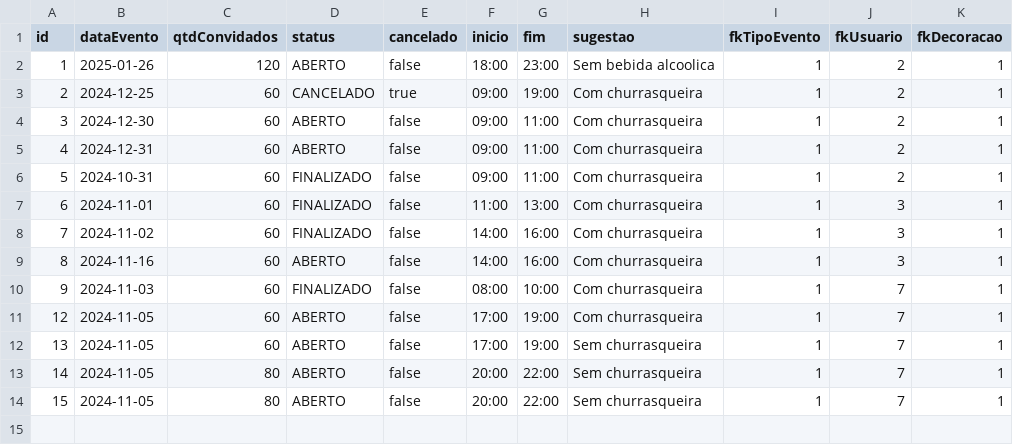
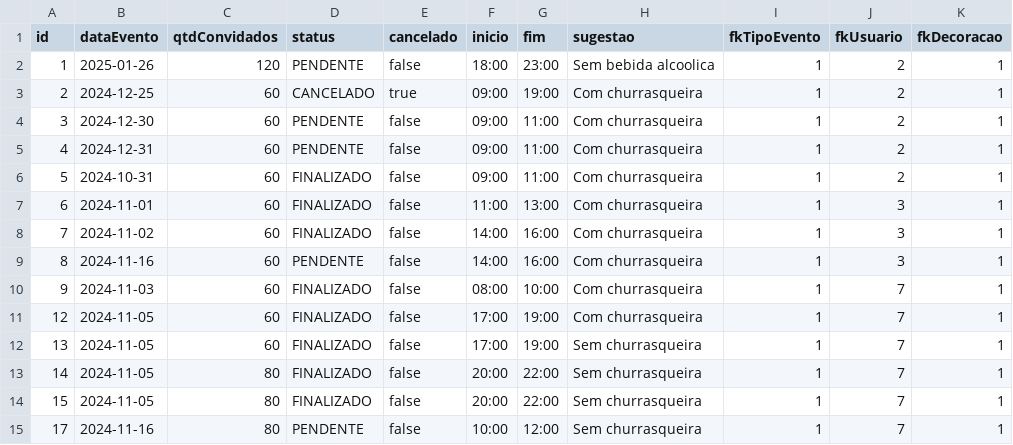
Before and after one commit to SimoneCastrillo/API, a CSV file: orcamentos.csv, drawn as a sheet.

Commit message:
Adiciona lógica para alterar status dos orçamentos

```diff
--- a/orcamentos.csv
+++ b/orcamentos.csv
@@ -1,6 +1,6 @@
 id;dataEvento;qtdConvidados;status;cancelado;inicio;fim;sugestao;fkTipoEvento;fkUsuario;fkDecoracao
-1;2025-01-26;120;ABERTO;false;18:00;23:00;Sem bebida alcoolica;1;2;1
+1;2025-01-26;120;PENDENTE;false;18:00;23:00;Sem bebida alcoolica;1;2;1
 2;2024-12-25;60;CANCELADO;true;09:00;19:00;Com churrasqueira;1;2;1
-3;2024-12-30;60;ABERTO;false;09:00;11:00;Com churrasqueira;1;2;1
-4;2024-12-31;60;ABERTO;false;09:00;11:00;Com churrasqueira;1;2;1
+3;2024-12-30;60;PENDENTE;false;09:00;11:00;Com churrasqueira;1;2;1
+4;2024-12-31;60;PENDENTE;false;09:00;11:00;Com churrasqueira;1;2;1
 5;2024-10-31;60;FINALIZADO;false;09:00;11:00;Com churrasqueira;1;2;1
@@ -8,7 +8,8 @@ id;dataEvento;qtdConvidados;status;cancelado;inicio;fim;sugestao;fkTipoEvento;fk
 7;2024-11-02;60;FINALIZADO;false;14:00;16:00;Com churrasqueira;1;3;1
-8;2024-11-16;60;ABERTO;false;14:00;16:00;Com churrasqueira;1;3;1
+8;2024-11-16;60;PENDENTE;false;14:00;16:00;Com churrasqueira;1;3;1
 9;2024-11-03;60;FINALIZADO;false;08:00;10:00;Com churrasqueira;1;7;1
-12;2024-11-05;60;ABERTO;false;17:00;19:00;Com churrasqueira;1;7;1
-13;2024-11-05;60;ABERTO;false;17:00;19:00;Sem churrasqueira;1;7;1
-14;2024-11-05;80;ABERTO;false;20:00;22:00;Sem churrasqueira;1;7;1
-15;2024-11-05;80;ABERTO;false;20:00;22:00;Sem churrasqueira;1;7;1
+12;2024-11-05;60;FINALIZADO;false;17:00;19:00;Com churrasqueira;1;7;1
+13;2024-11-05;60;FINALIZADO;false;17:00;19:00;Sem churrasqueira;1;7;1
+14;2024-11-05;80;FINALIZADO;false;20:00;22:00;Sem churrasqueira;1;7;1
+15;2024-11-05;80;FINALIZADO;false;20:00;22:00;Sem churrasqueira;1;7;1
+17;2024-11-16;80;PENDENTE;false;10:00;12:00;Sem churrasqueira;1;7;1
```
Also changed, not shown: 9 other files.
